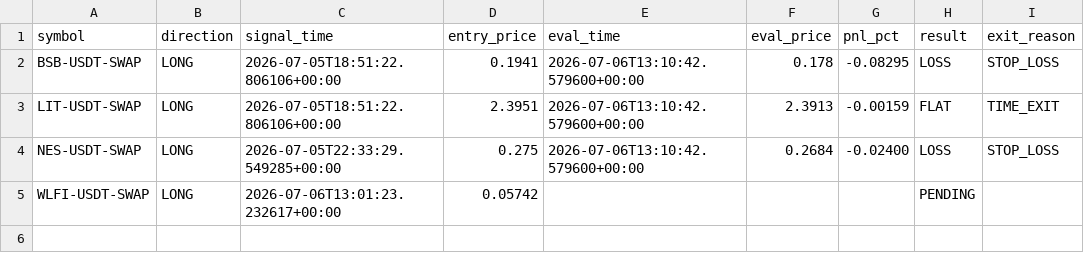
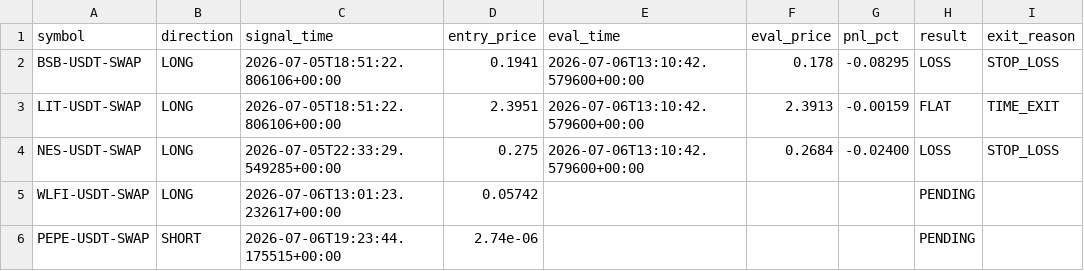
Before and after one commit to ksemehmet5-afk/altcoin-monitor-, a CSV file: monitor_state/signals_log.csv, drawn as a sheet; the diff names each change by its address in the sheet, - before the commit and + after, or states it on an @@ line.

```diff
--- a/monitor_state/signals_log.csv
+++ b/monitor_state/signals_log.csv
+row 6: PEPE-USDT-SWAP | SHORT | 2026-07-06T19:23:44.175515+00:00 | 2.74e-06 |  |  |  | PENDING
```
Also changed, not shown: 3 other files.
